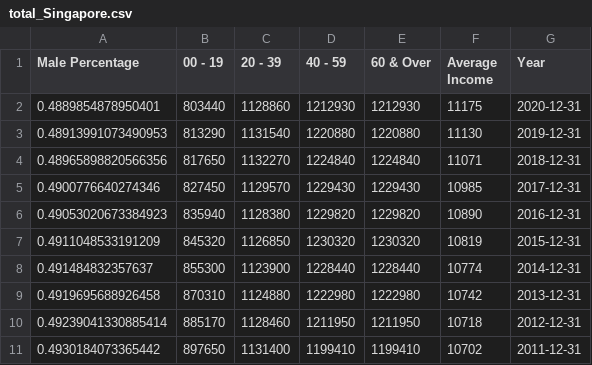
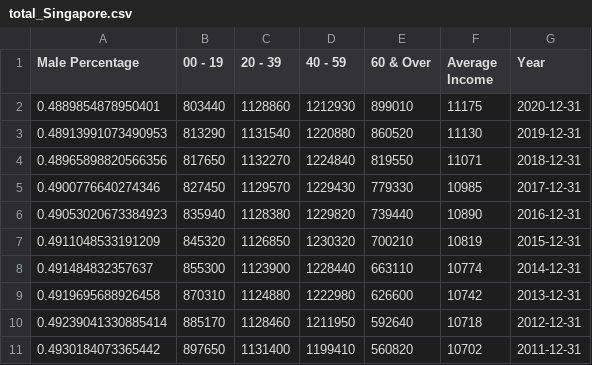
Before and after one commit to bleow/CZ1115PROJ-DataScience_Python, a CSV file: Jupyter notebook/total_Singapore.csv, drawn as a sheet.

Commit message:
total_Singapore

```diff
--- a/Jupyter notebook/total_Singapore.csv
+++ b/Jupyter notebook/total_Singapore.csv
@@ -1,11 +1,11 @@
 Male Percentage,00 - 19,20 - 39,40 - 59,60 & Over,Average Income,Year
-0.4889854878950401,803440,1128860,1212930,1212930,11175,2020-12-31
-0.48913991073490953,813290,1131540,1220880,1220880,11130,2019-12-31
-0.48965898820566356,817650,1132270,1224840,1224840,11071,2018-12-31
-0.4900776640274346,827450,1129570,1229430,1229430,10985,2017-12-31
-0.49053020673384923,835940,1128380,1229820,1229820,10890,2016-12-31
-0.4911048533191209,845320,1126850,1230320,1230320,10819,2015-12-31
-0.491484832357637,855300,1123900,1228440,1228440,10774,2014-12-31
-0.4919695688926458,870310,1124880,1222980,1222980,10742,2013-12-31
-0.49239041330885414,885170,1128460,1211950,1211950,10718,2012-12-31
-0.4930184073365442,897650,1131400,1199410,1199410,10702,2011-12-31
+0.4889854878950401,803440,1128860,1212930,899010,11175,2020-12-31
+0.48913991073490953,813290,1131540,1220880,860520,11130,2019-12-31
+0.48965898820566356,817650,1132270,1224840,819550,11071,2018-12-31
+0.4900776640274346,827450,1129570,1229430,779330,10985,2017-12-31
+0.49053020673384923,835940,1128380,1229820,739440,10890,2016-12-31
+0.4911048533191209,845320,1126850,1230320,700210,10819,2015-12-31
+0.491484832357637,855300,1123900,1228440,663110,10774,2014-12-31
+0.4919695688926458,870310,1124880,1222980,626600,10742,2013-12-31
+0.49239041330885414,885170,1128460,1211950,592640,10718,2012-12-31
+0.4930184073365442,897650,1131400,1199410,560820,10702,2011-12-31
```
Also changed, not shown: 1 other file.
